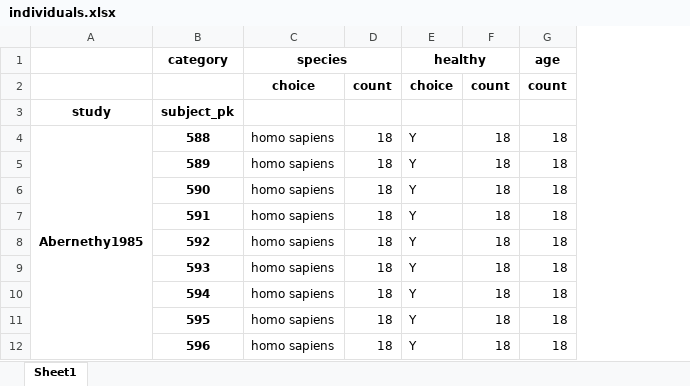
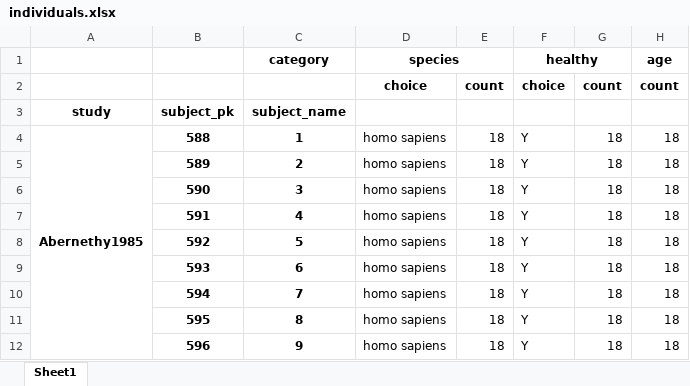
Before and after one commit to matthiaskoenig/pkdb, an Excel workbook: notebooks/individuals.xlsx, sheet Sheet1, drawn as a sheet; only a part is shown; values as stored, in another font and other column widths than the file's, no borders; the diff names each change by its address in the sheet, - before the commit and + after, or states it on an @@ line.

```diff
--- a/notebooks/individuals.xlsx (sheet Sheet1)
+++ b/notebooks/individuals.xlsx (sheet Sheet1)
+column C (category), rows 3-12: subject_name | 1 | 2 | 3 | 4 | 5 | 6 | 7 | 8 | 9
-B1: category
+B1: (empty)
```
Also changed, not shown: notebooks/all_subjects.xlsx, notebooks/groups.xlsx, 8 other files.
